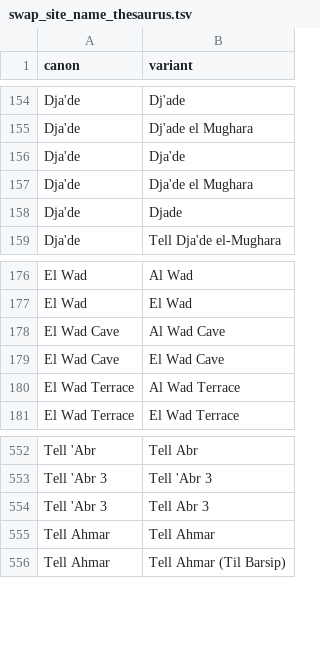
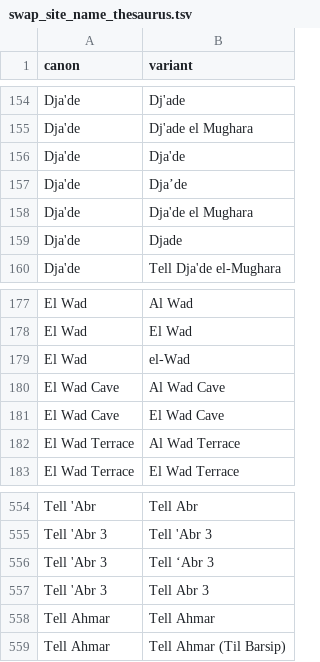
Before and after one commit to joeroe/swapdata, a TSV file: data-raw/swap_site_name_thesaurus.tsv, drawn as a sheet; only a part is shown, gaps mark what is left out; the diff names each change by its address in the sheet, - before the commit and + after, or states it on an @@ line.

Commit message:
Update site name thesaurus

```diff
--- a/data-raw/swap_site_name_thesaurus.tsv
+++ b/data-raw/swap_site_name_thesaurus.tsv
+row 157: Dja'de | Dja’de
+row 179: El Wad | el-Wad
+row 556: Tell 'Abr 3 | Tell ‘Abr 3
```
Also changed, not shown: 1 other file.
